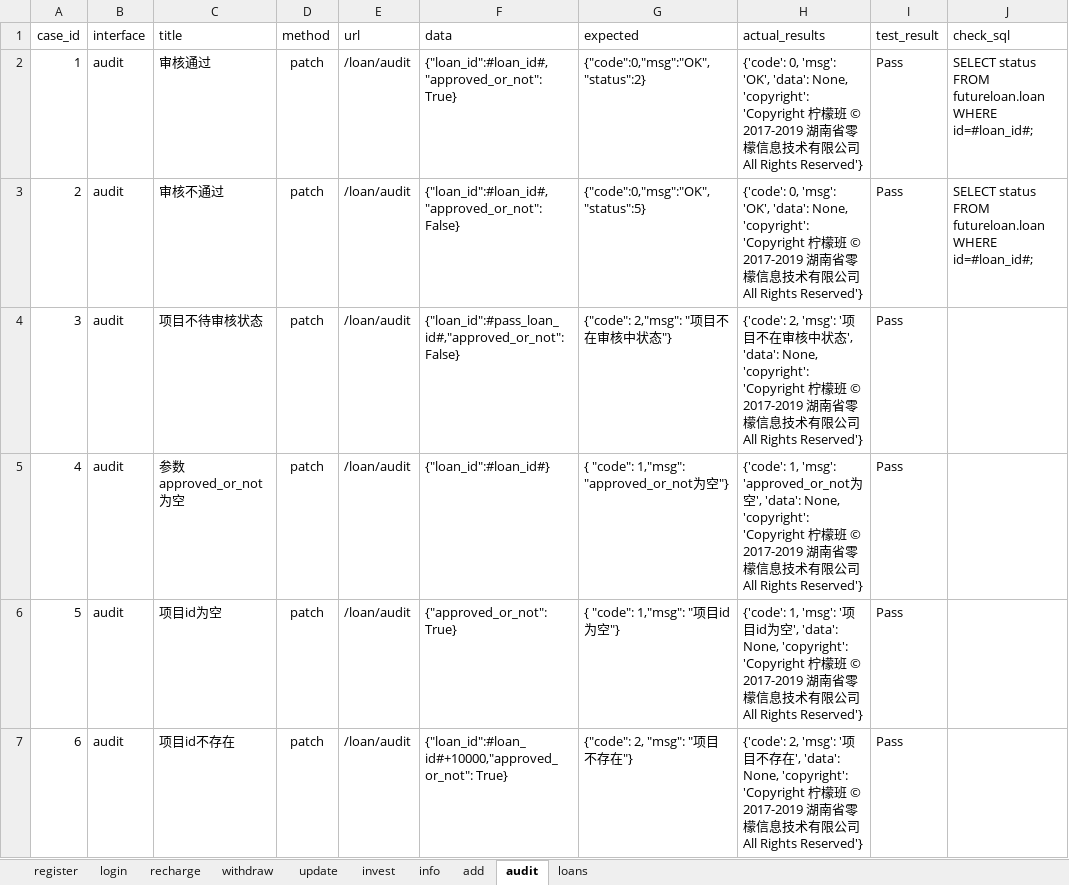
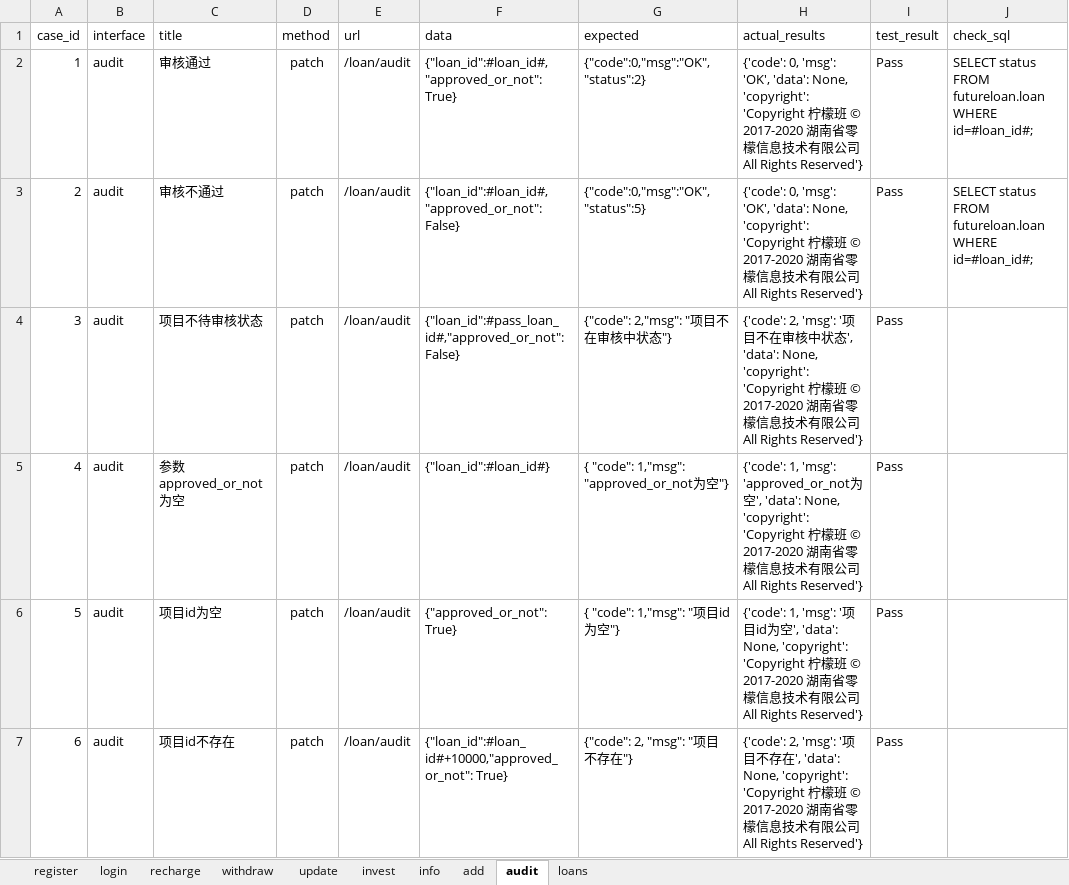
Before and after one commit to yuangaojun/jiekou_27, an Excel workbook: case_data/cases_code.xlsx, sheet audit, drawn as a sheet; values as stored, in another font and other column widths than the file's, no borders; the diff names each change by its address in the sheet, - before the commit and + after, or states it on an @@ line.

```diff
--- a/case_data/cases_code.xlsx (sheet audit)
+++ b/case_data/cases_code.xlsx (sheet audit)
-H2:H3 (actual_results): …© 2017-2019 湖南…
+H2:H3 (actual_results): …© 2017-2020 湖南…
-H4 (actual_results): …© 2017-2019 湖南…
+H4 (actual_results): …© 2017-2020 湖南…
-H5 (actual_results): …© 2017-2019 湖南…
+H5 (actual_results): …© 2017-2020 湖南…
-H6 (actual_results): …© 2017-2019 湖南…
+H6 (actual_results): …© 2017-2020 湖南…
-H7 (actual_results): …© 2017-2019 湖南…
+H7 (actual_results): …© 2017-2020 湖南…
```
Also changed, not shown: sheet add, sheet register, sheet recharge, sheet withdraw, sheet login, 3 other files.
